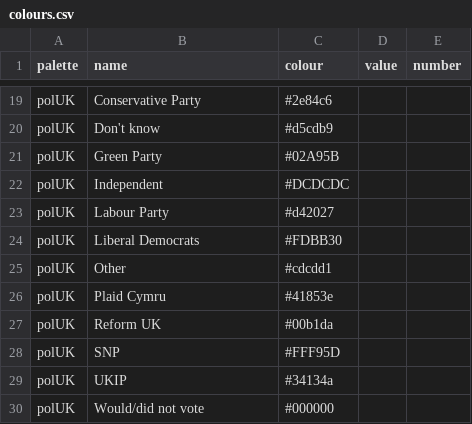
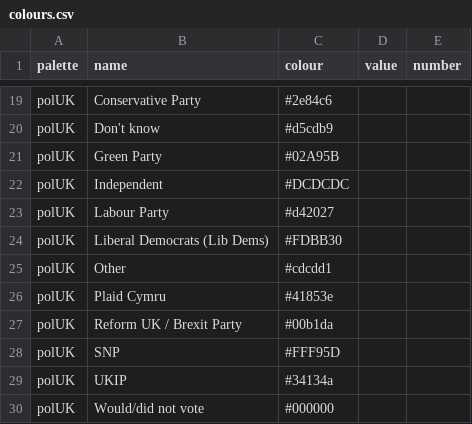
Before and after one commit to sarahcgallLtd/scgUtils, a CSV file: data-raw/colours.csv, drawn as a sheet; only a part is shown, gaps mark what is left out.

```diff
--- a/data-raw/colours.csv
+++ b/data-raw/colours.csv
@@ -23,6 +23,6 @@ polUK,Independent,#DCDCDC,,
 polUK,Labour Party,#d42027,,
-polUK,Liberal Democrats,#FDBB30,,
+polUK,Liberal Democrats (Lib Dems),#FDBB30,,
 polUK,Other,#cdcdd1,,
 polUK,Plaid Cymru,#41853e,,
-polUK,Reform UK,#00b1da,,
+polUK,Reform UK / Brexit Party,#00b1da,,
 polUK,SNP,#FFF95D,,
```
Also changed, not shown: 25 other files.
